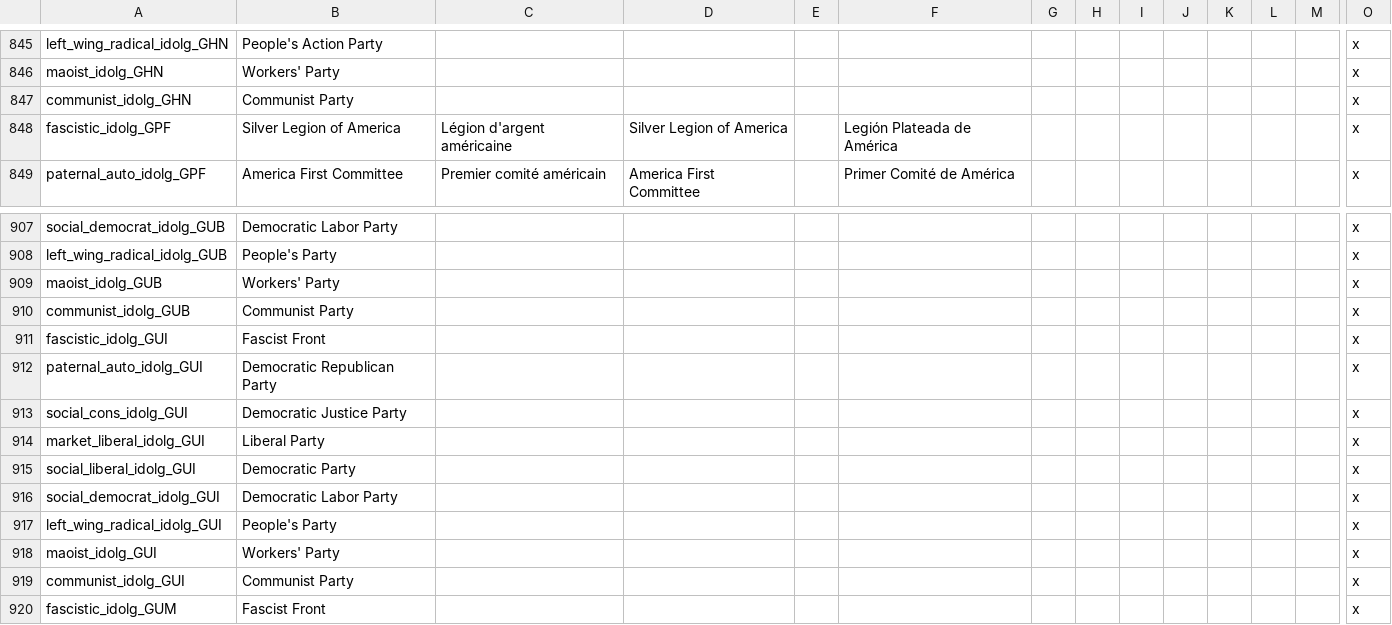
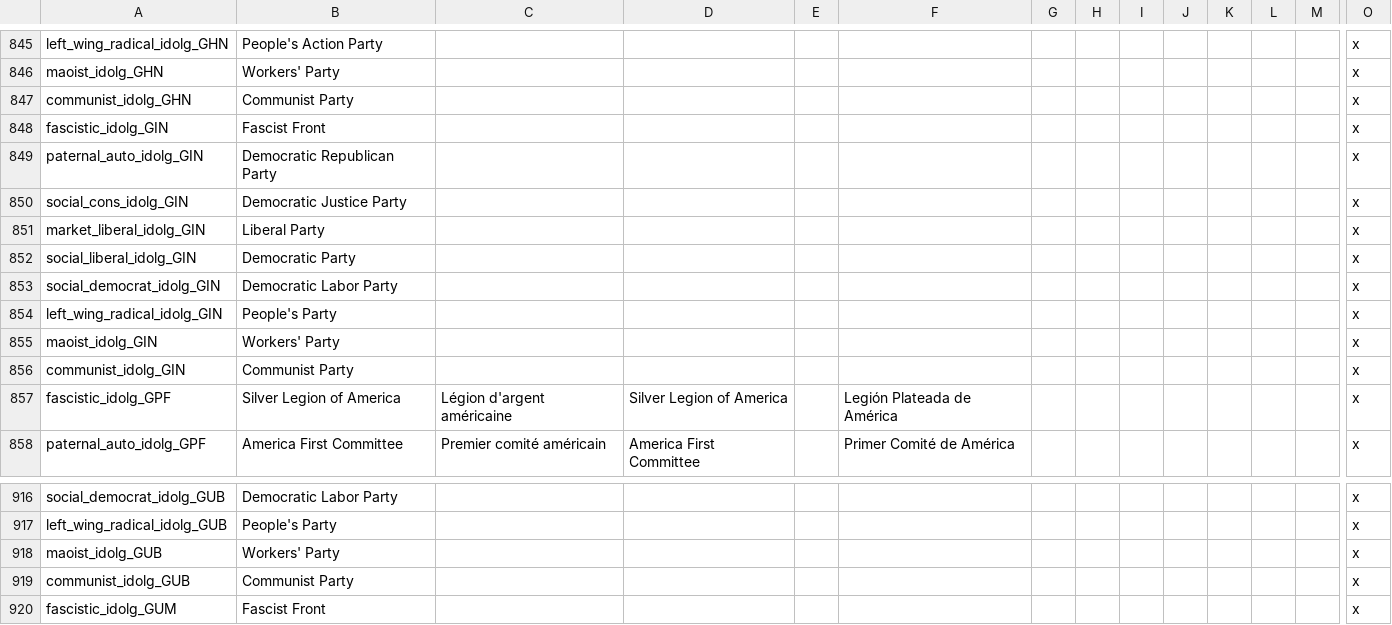
Before and after one commit to koltoast/Complete-Edition-PLUS, a CSV file: localisation/Parties.csv, drawn as a sheet; only a part is shown, gaps mark what is left out; removed rows and columns are numbered as before the commit, all else as after; rows hold the shown columns only; the diff names each change by its address in the sheet, - before the commit and + after, or states it on an @@ line.

```diff
--- a/localisation/Parties.csv
+++ b/localisation/Parties.csv
+row 848: fascistic_idolg_GIN | Fascist Front |  |  |  |  |  |  |  |  |  |  |  | x
+row 849: paternal_auto_idolg_GIN | Democratic Republican Party |  |  |  |  |  |  |  |  |  |  |  | x
+row 850: social_cons_idolg_GIN | Democratic Justice Party |  |  |  |  |  |  |  |  |  |  |  | x
+row 851: market_liberal_idolg_GIN | Liberal Party |  |  |  |  |  |  |  |  |  |  |  | x
+row 852: social_liberal_idolg_GIN | Democratic Party |  |  |  |  |  |  |  |  |  |  |  | x
+row 853: social_democrat_idolg_GIN | Democratic Labor Party |  |  |  |  |  |  |  |  |  |  |  | x
+row 854: left_wing_radical_idolg_GIN | People's Party |  |  |  |  |  |  |  |  |  |  |  | x
+row 855: maoist_idolg_GIN | Workers' Party |  |  |  |  |  |  |  |  |  |  |  | x
+row 856: communist_idolg_GIN | Communist Party |  |  |  |  |  |  |  |  |  |  |  | x
-row 911: fascistic_idolg_GUI | Fascist Front |  |  |  |  |  |  |  |  |  |  |  | x
-row 912: paternal_auto_idolg_GUI | Democratic Republican Party |  |  |  |  |  |  |  |  |  |  |  | x
-row 913: social_cons_idolg_GUI | Democratic Justice Party |  |  |  |  |  |  |  |  |  |  |  | x
-row 914: market_liberal_idolg_GUI | Liberal Party |  |  |  |  |  |  |  |  |  |  |  | x
-row 915: social_liberal_idolg_GUI | Democratic Party |  |  |  |  |  |  |  |  |  |  |  | x
-row 916: social_democrat_idolg_GUI | Democratic Labor Party |  |  |  |  |  |  |  |  |  |  |  | x
-row 917: left_wing_radical_idolg_GUI | People's Party |  |  |  |  |  |  |  |  |  |  |  | x
-row 918: maoist_idolg_GUI | Workers' Party |  |  |  |  |  |  |  |  |  |  |  | x
-row 919: communist_idolg_GUI | Communist Party |  |  |  |  |  |  |  |  |  |  |  | x
```
Also changed, not shown: localisation/Decolonization.csv, 57 other files.
